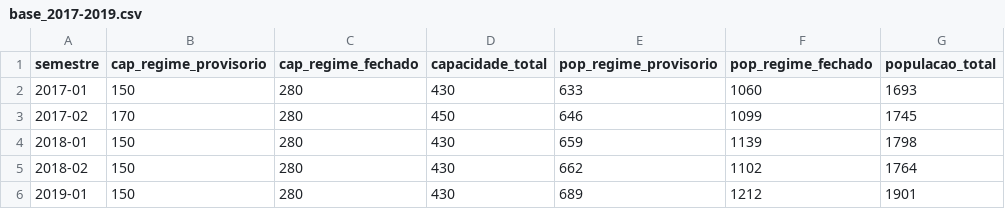
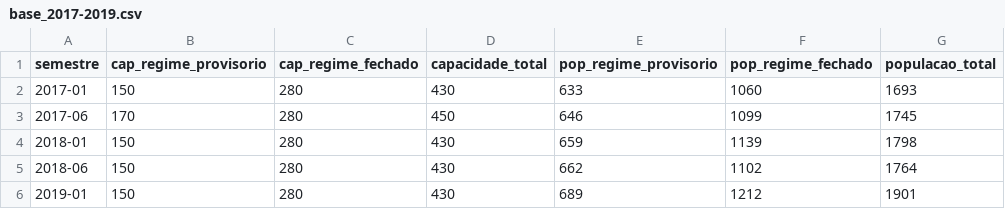
Before and after one commit to souzapaulino/sistemaPrisionalCG, a CSV file: base_2017-2019.csv, drawn as a sheet.

Commit message:
Update base_2017-2019.csv

```diff
--- a/base_2017-2019.csv
+++ b/base_2017-2019.csv
@@ -2,5 +2,5 @@ semestre,cap_regime_provisorio,cap_regime_fechado,capacidade_total,pop_regime_pr
 2017-01,150,280,430,633,1060,1693
-2017-02,170,280,450,646,1099,1745
+2017-06,170,280,450,646,1099,1745
 2018-01,150,280,430,659,1139,1798
-2018-02,150,280,430,662,1102,1764
+2018-06,150,280,430,662,1102,1764
 2019-01,150,280,430,689,1212,1901
```
